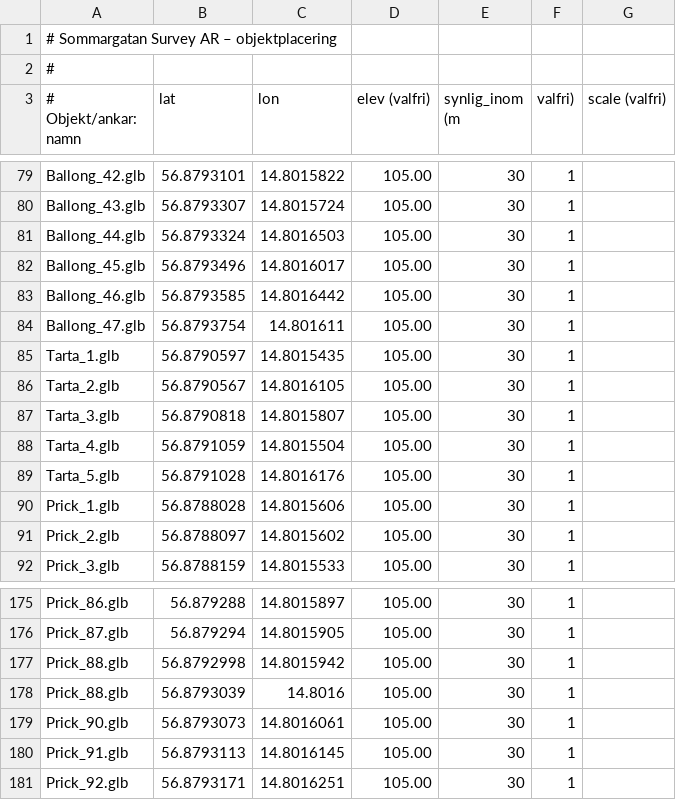
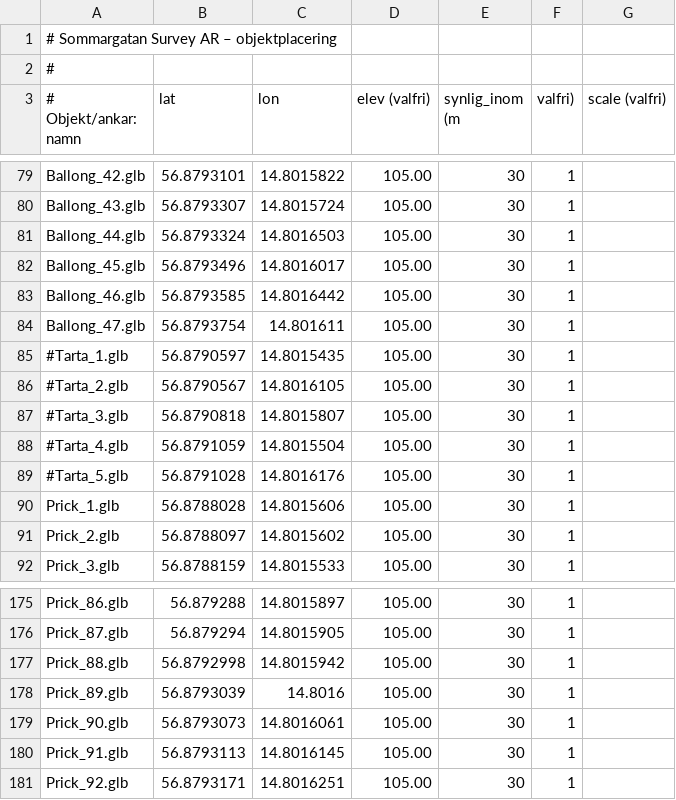
Before and after one commit to henkegyllen/Sommargata, a CSV file: assets/placements.csv, drawn as a sheet; only a part is shown, gaps mark what is left out.

```diff
--- a/assets/placements.csv
+++ b/assets/placements.csv
@@ -84,7 +84,7 @@ Ballong_46.glb,56.8793585,14.8016442,105.00,30,1
 Ballong_47.glb,56.8793754,14.801611,105.00,30,1
-Tarta_1.glb,56.8790597,14.8015435,105.00,30,1
-Tarta_2.glb,56.8790567,14.8016105,105.00,30,1
-Tarta_3.glb,56.8790818,14.8015807,105.00,30,1
-Tarta_4.glb,56.8791059,14.8015504,105.00,30,1
-Tarta_5.glb,56.8791028,14.8016176,105.00,30,1
+#Tarta_1.glb,56.8790597,14.8015435,105.00,30,1
+#Tarta_2.glb,56.8790567,14.8016105,105.00,30,1
+#Tarta_3.glb,56.8790818,14.8015807,105.00,30,1
+#Tarta_4.glb,56.8791059,14.8015504,105.00,30,1
+#Tarta_5.glb,56.8791028,14.8016176,105.00,30,1
 Prick_1.glb,56.8788028,14.8015606,105.00,30,1
@@ -177,3 +177,3 @@ Prick_87.glb,56.879294,14.8015905,105.00,30,1
 Prick_88.glb,56.8792998,14.8015942,105.00,30,1
-Prick_88.glb,56.8793039,14.8016,105.00,30,1
+Prick_89.glb,56.8793039,14.8016,105.00,30,1
 Prick_90.glb,56.8793073,14.8016061,105.00,30,1
```
